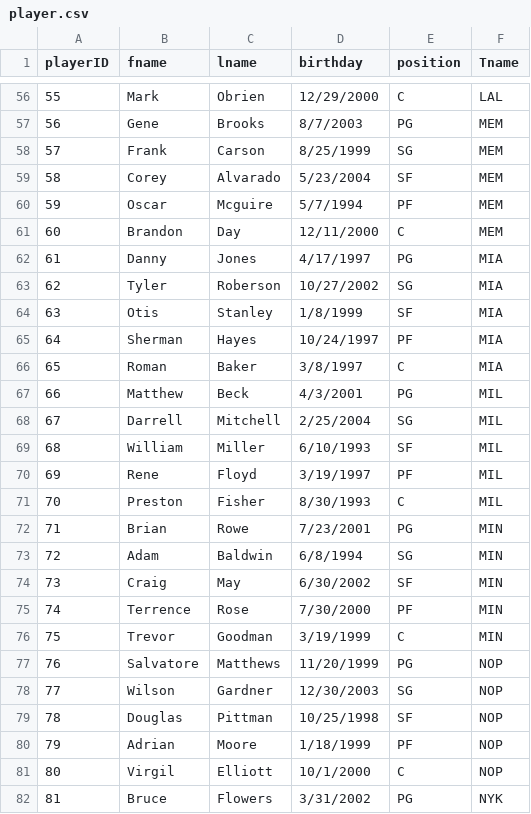
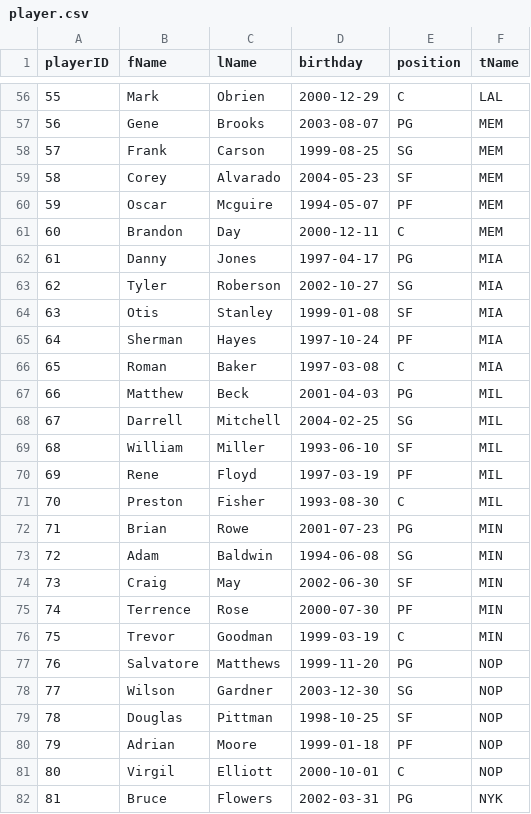
Before and after one commit to SamB133/BasketballDatabase, a CSV file: player.csv, drawn as a sheet; only a part is shown, gaps mark what is left out; the diff covers the shown part only.

```diff
--- a/player.csv
+++ b/player.csv
@@ -1 +1 @@
-playerID,fname,lname,birthday,position,Tname
+playerID,fName,lName,birthday,position,tName
@@ -56,27 +56,27 @@ playerID,fname,lname,birthday,position,Tname
-55,Mark,Obrien,12/29/2000,C,LAL
-56,Gene,Brooks,8/7/2003,PG,MEM
-57,Frank,Carson,8/25/1999,SG,MEM
-58,Corey,Alvarado,5/23/2004,SF,MEM
-59,Oscar,Mcguire,5/7/1994,PF,MEM
-60,Brandon,Day,12/11/2000,C,MEM
-61,Danny,Jones,4/17/1997,PG,MIA
-62,Tyler,Roberson,10/27/2002,SG,MIA
-63,Otis,Stanley,1/8/1999,SF,MIA
-64,Sherman,Hayes,10/24/1997,PF,MIA
-65,Roman,Baker,3/8/1997,C,MIA
-66,Matthew,Beck,4/3/2001,PG,MIL
-67,Darrell,Mitchell,2/25/2004,SG,MIL
-68,William,Miller,6/10/1993,SF,MIL
-69,Rene,Floyd,3/19/1997,PF,MIL
-70,Preston,Fisher,8/30/1993,C,MIL
-71,Brian,Rowe,7/23/2001,PG,MIN
-72,Adam,Baldwin,6/8/1994,SG,MIN
-73,Craig,May,6/30/2002,SF,MIN
-74,Terrence,Rose,7/30/2000,PF,MIN
-75,Trevor,Goodman,3/19/1999,C,MIN
-76,Salvatore,Matthews,11/20/1999,PG,NOP
-77,Wilson,Gardner,12/30/2003,SG,NOP
-78,Douglas,Pittman,10/25/1998,SF,NOP
-79,Adrian,Moore,1/18/1999,PF,NOP
-80,Virgil,Elliott,10/1/2000,C,NOP
-81,Bruce,Flowers,3/31/2002,PG,NYK
+55,Mark,Obrien,2000-12-29,C,LAL
+56,Gene,Brooks,2003-08-07,PG,MEM
+57,Frank,Carson,1999-08-25,SG,MEM
+58,Corey,Alvarado,2004-05-23,SF,MEM
+59,Oscar,Mcguire,1994-05-07,PF,MEM
+60,Brandon,Day,2000-12-11,C,MEM
+61,Danny,Jones,1997-04-17,PG,MIA
+62,Tyler,Roberson,2002-10-27,SG,MIA
+63,Otis,Stanley,1999-01-08,SF,MIA
+64,Sherman,Hayes,1997-10-24,PF,MIA
+65,Roman,Baker,1997-03-08,C,MIA
+66,Matthew,Beck,2001-04-03,PG,MIL
+67,Darrell,Mitchell,2004-02-25,SG,MIL
+68,William,Miller,1993-06-10,SF,MIL
+69,Rene,Floyd,1997-03-19,PF,MIL
+70,Preston,Fisher,1993-08-30,C,MIL
+71,Brian,Rowe,2001-07-23,PG,MIN
+72,Adam,Baldwin,1994-06-08,SG,MIN
+73,Craig,May,2002-06-30,SF,MIN
+74,Terrence,Rose,2000-07-30,PF,MIN
+75,Trevor,Goodman,1999-03-19,C,MIN
+76,Salvatore,Matthews,1999-11-20,PG,NOP
+77,Wilson,Gardner,2003-12-30,SG,NOP
+78,Douglas,Pittman,1998-10-25,SF,NOP
+79,Adrian,Moore,1999-01-18,PF,NOP
+80,Virgil,Elliott,2000-10-01,C,NOP
+81,Bruce,Flowers,2002-03-31,PG,NYK
```
Also changed, not shown: 123 edited cells elsewhere in this file, 1 other file.
